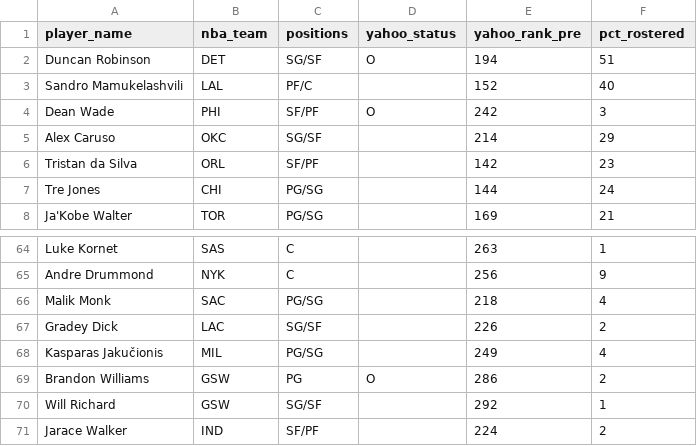
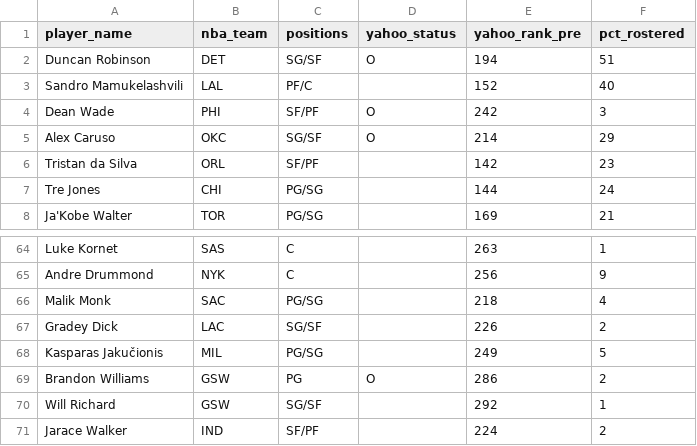
Before and after one commit to chamberneezy/fantasy, a CSV file: data/season/free_agents.csv, drawn as a sheet; only a part is shown, gaps mark what is left out.

Commit message:
Yahoo read on gw 2026-11-19T05:06

```diff
--- a/data/season/free_agents.csv
+++ b/data/season/free_agents.csv
@@ -4,3 +4,3 @@ Sandro Mamukelashvili,LAL,PF/C,,152,40
 Dean Wade,PHI,SF/PF,O,242,3
-Alex Caruso,OKC,SG/SF,,214,29
+Alex Caruso,OKC,SG/SF,O,214,29
 Tristan da Silva,ORL,SF/PF,,142,23
@@ -67,3 +67,3 @@ Malik Monk,SAC,PG/SG,,218,4
 Gradey Dick,LAC,SG/SF,,226,2
-Kasparas Jakučionis,MIL,PG/SG,,249,4
+Kasparas Jakučionis,MIL,PG/SG,,249,5
 Brandon Williams,GSW,PG,O,286,2
```
